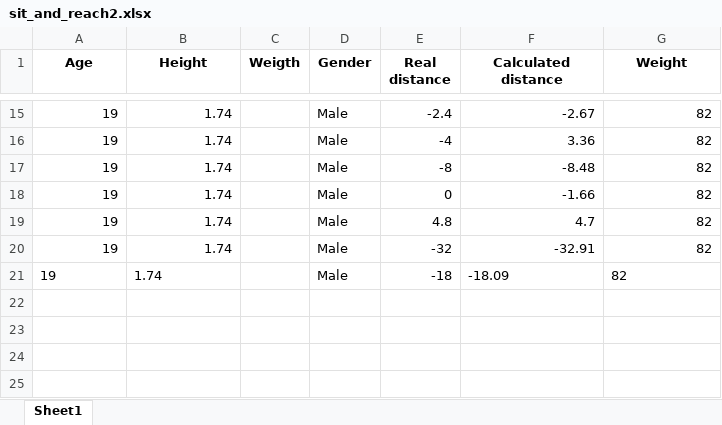
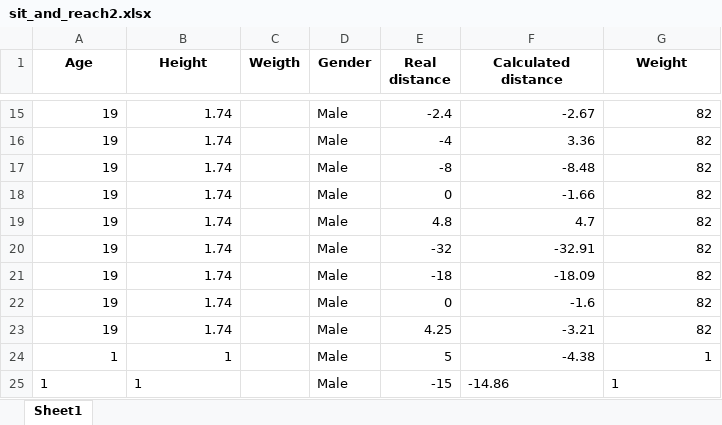
Before and after one commit to vgguerra/Propicie, an Excel workbook: tabelas/sit_and_reach2.xlsx, sheet Sheet1, drawn as a sheet; only a part is shown, gaps mark what is left out; values as stored, in another font and other column widths than the file's, no borders; the diff names each change by its address in the sheet, - before the commit and + after, or states it on an @@ line.

```diff
--- a/tabelas/sit_and_reach2.xlsx (sheet Sheet1)
+++ b/tabelas/sit_and_reach2.xlsx (sheet Sheet1)
-A21:B21 alignment: left
+A21:B21 alignment: right
-F21:G21 alignment: left
+F21:G21 alignment: right
+row 22: 19 | 1.74 |  | Male | 0 | -1.6 | 82
+row 23: 19 | 1.74 |  | Male | 4.25 | -3.21 | 82
+row 24: 1 | 1 |  | Male | 5 | -4.38 | 1
+row 25: 1 | 1 |  | Male | -15 | -14.86 | 1
```
Also changed, not shown: tabelas/back_scratch.xlsx, 4 other files.
